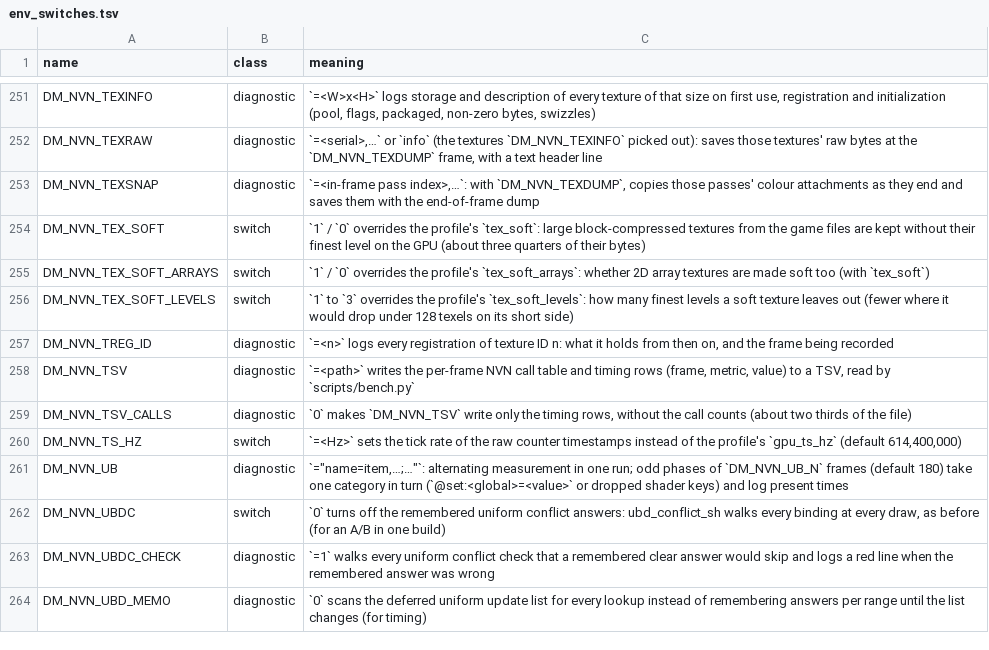
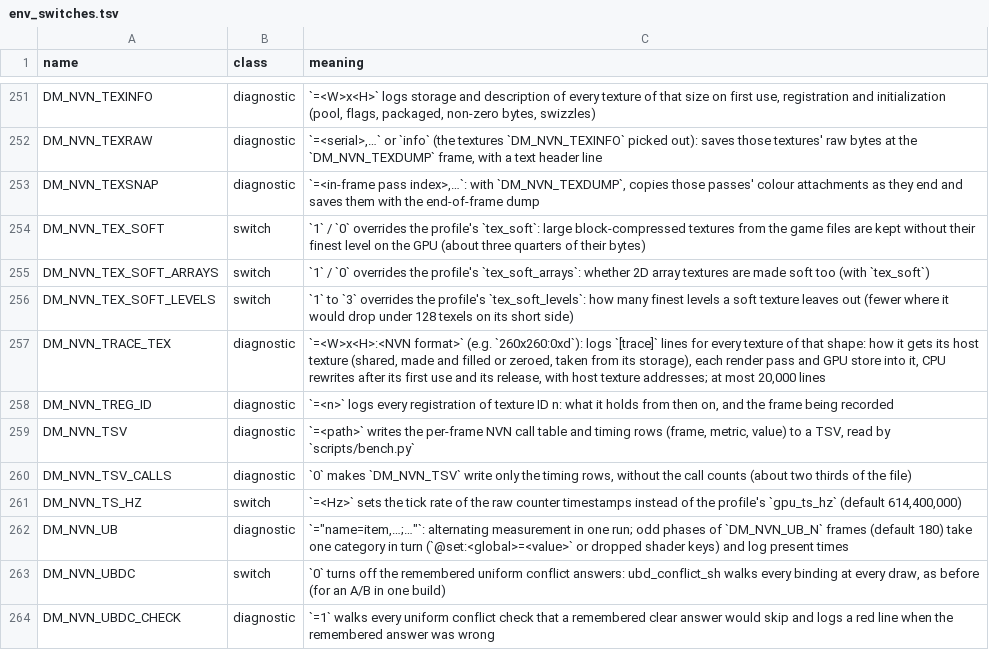
Before and after one commit to Melonboy22/greenhat-game, a TSV file: docs/env_switches.tsv, drawn as a sheet; only a part is shown, gaps mark what is left out; the shorter side is filled out with more unchanged rows; the diff names each change by its address in the sheet, - before the commit and + after, or states it on an @@ line.

```diff
--- a/docs/env_switches.tsv
+++ b/docs/env_switches.tsv
+row 257: DM_NVN_TRACE_TEX | diagnostic | `=<W>x<H>:<NVN format>` (e.g. `260x260:0xd`): logs `[trace]` lines for every texture of that shape: how it gets its host texture (shared, made and filled or zeroed, taken from its storage), each render pass and GPU store into it, CPU rewrites after its first use and its release, with host texture addresses; at most 20,000 lines
```
Also changed, not shown: 1 other file.
